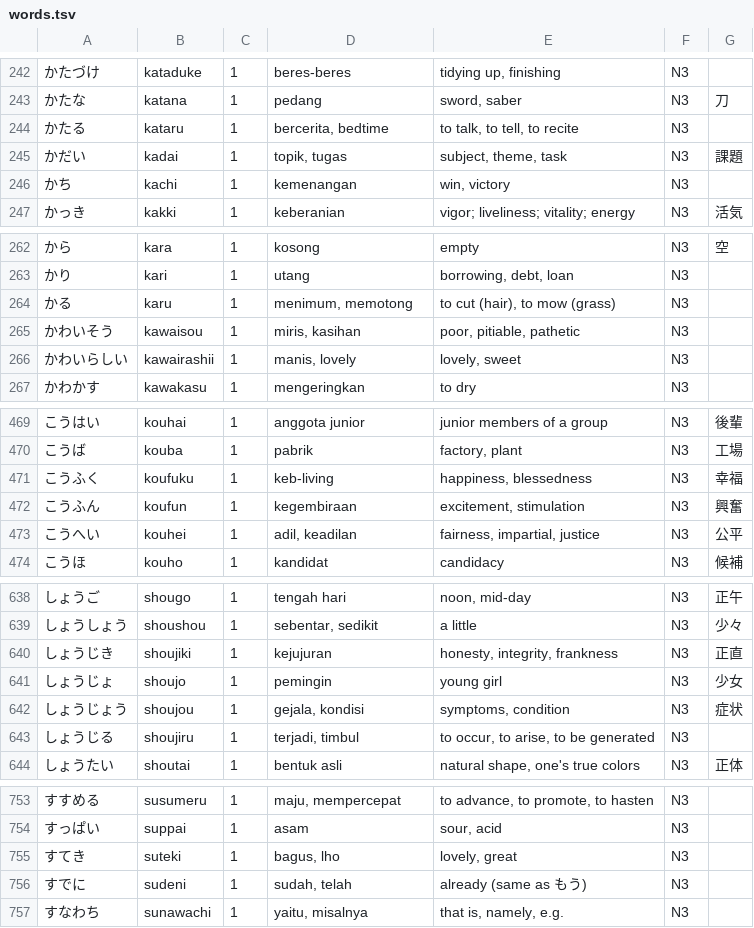
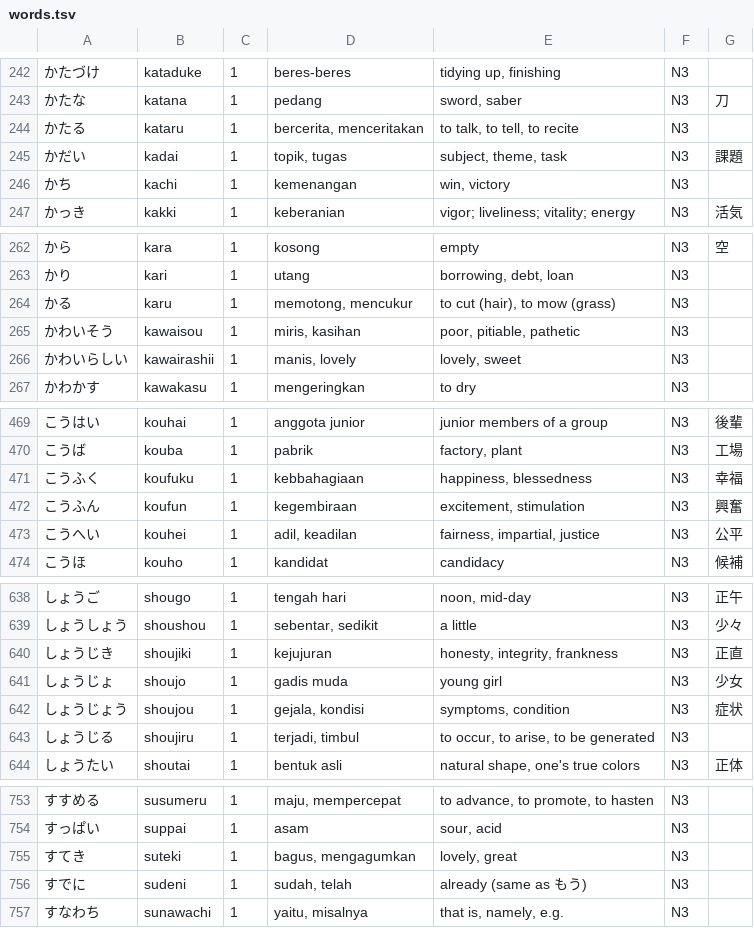
Before and after one commit to qobilbaroq/hirakana, a TSV file: assets/data/words.tsv, drawn as a sheet; only a part is shown, gaps mark what is left out; the diff covers the shown part only.

```diff
--- a/assets/data/words.tsv
+++ b/assets/data/words.tsv
@@ -243,3 +243,3 @@
 かたな	katana	1	pedang	sword, saber	N3	刀
-かたる	kataru	1	bercerita, bedtime	to talk, to tell, to recite	N3	
+かたる	kataru	1	bercerita, menceritakan	to talk, to tell, to recite	N3	
 かだい	kadai	1	topik, tugas	subject, theme, task	N3	課題
@@ -263,3 +263,3 @@
 かり	kari	1	utang	borrowing, debt, loan	N3	
-かる	karu	1	menimum, memotong	to cut (hair), to mow (grass)	N3	
+かる	karu	1	memotong, mencukur	to cut (hair), to mow (grass)	N3	
 かわいそう	kawaisou	1	miris, kasihan	poor, pitiable, pathetic	N3	
@@ -470,3 +470,3 @@
 こうば	kouba	1	pabrik	factory, plant	N3	工場
-こうふく	koufuku	1	keb-living	happiness, blessedness	N3	幸福
+こうふく	koufuku	1	kebbahagiaan	happiness, blessedness	N3	幸福
 こうふん	koufun	1	kegembiraan	excitement, stimulation	N3	興奮
@@ -640,3 +640,3 @@
 しょうじき	shoujiki	1	kejujuran	honesty, integrity, frankness	N3	正直
-しょうじょ	shoujo	1	pemingin	young girl	N3	少女
+しょうじょ	shoujo	1	gadis muda	young girl	N3	少女
 しょうじょう	shoujou	1	gejala, kondisi	symptoms, condition	N3	症状
@@ -754,3 +754,3 @@
 すっぱい	suppai	1	asam	sour, acid	N3	
-すてき	suteki	1	bagus, lho	lovely, great	N3	
+すてき	suteki	1	bagus, mengagumkan	lovely, great	N3	
 すでに	sudeni	1	sudah, telah	already (same as もう)	N3	
```
Also changed, not shown: 14 edited cells elsewhere in this file, tool/translations/manual_fixes.tsv, 1 other file.
